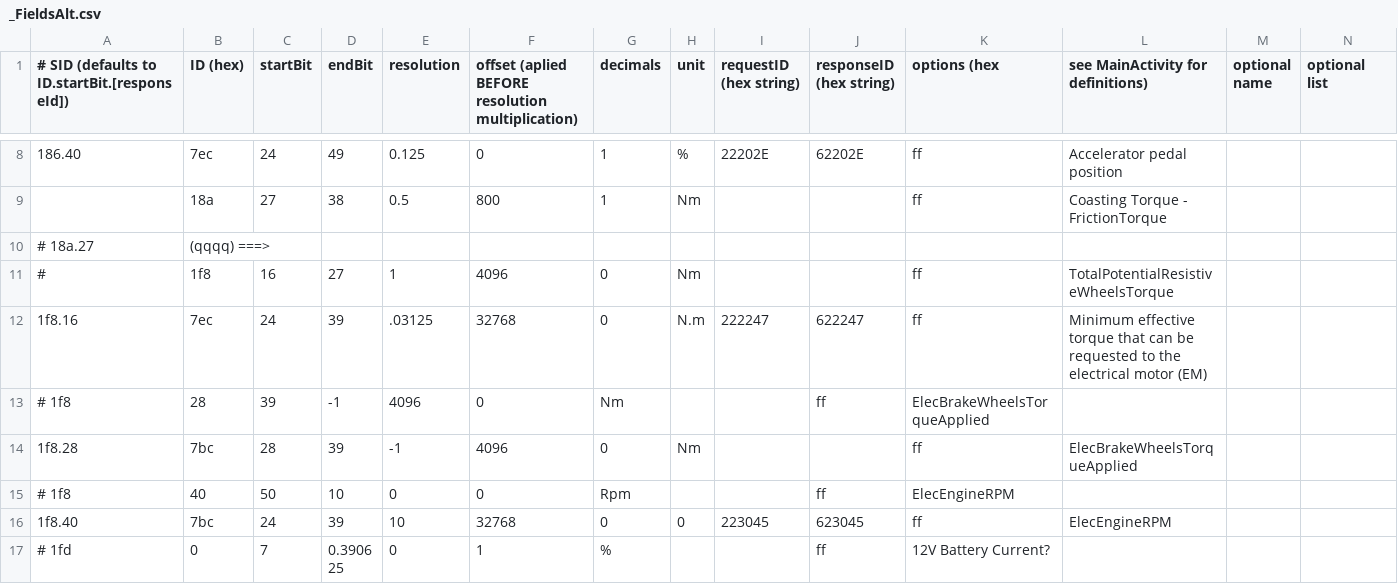
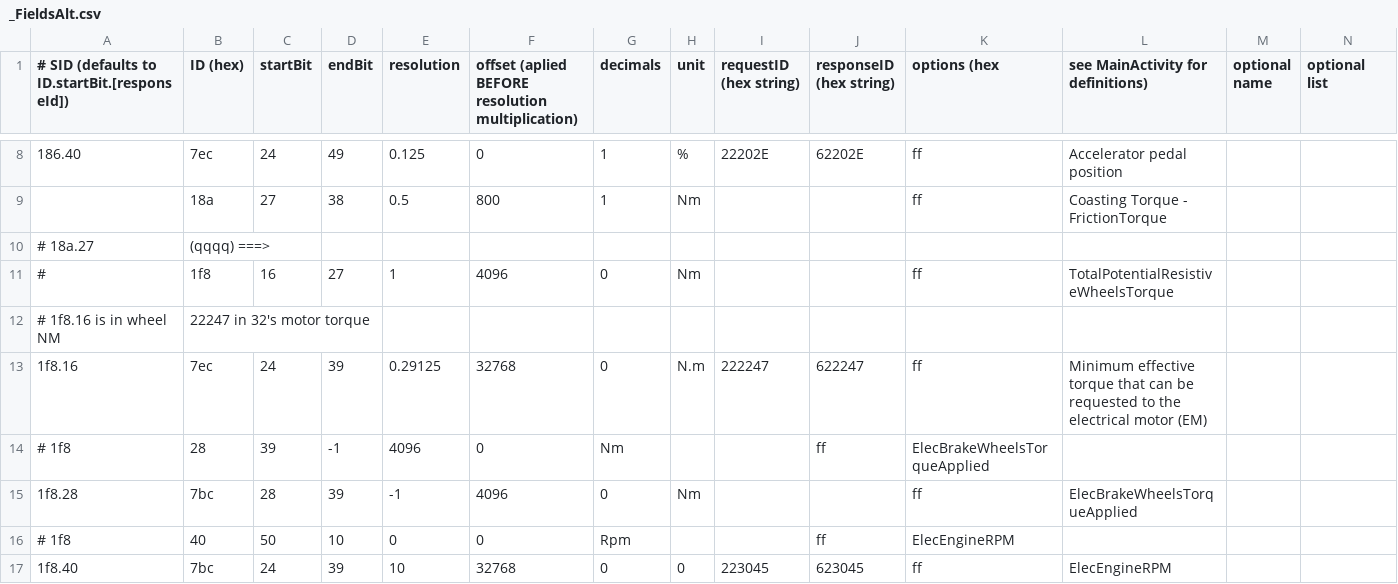
Before and after one commit to fesch/CanZE, a CSV file: app/src/main/assets/_FieldsAlt.csv, drawn as a sheet; only a part is shown, gaps mark what is left out; the shorter side is filled out with more unchanged rows.

Commit message:
Test Alt fields 07. Braking screen now fully working

```diff
--- a/app/src/main/assets/_FieldsAlt.csv
+++ b/app/src/main/assets/_FieldsAlt.csv
@@ -11,3 +11,4 @@
 # ,1f8,16,27,1,4096,0,Nm,,,ff,TotalPotentialResistiveWheelsTorque
-1f8.16,7ec,24,39,.03125,32768,0,N.m,222247,622247,ff,Minimum effective torque that can be requested to the electrical motor (EM)
+# 1f8.16 is in wheel NM, 22247 in 32's motor torque
+1f8.16,7ec,24,39,0.29125,32768,0,N.m,222247,622247,ff,Minimum effective torque that can be requested to the electrical motor (EM)
 # 1f8,28,39,-1,4096,0,Nm,,,ff,ElecBrakeWheelsTorqueApplied
```
Also changed, not shown: 8 other files.
